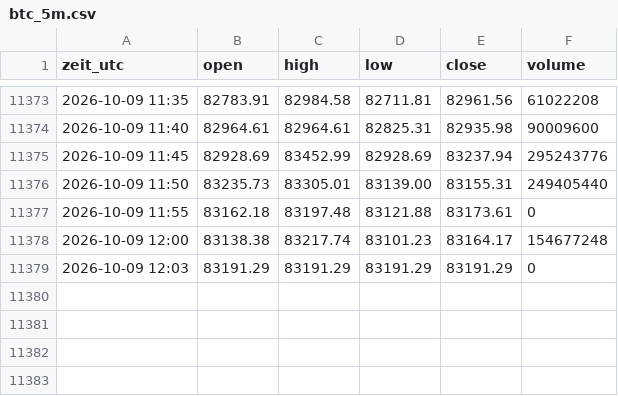
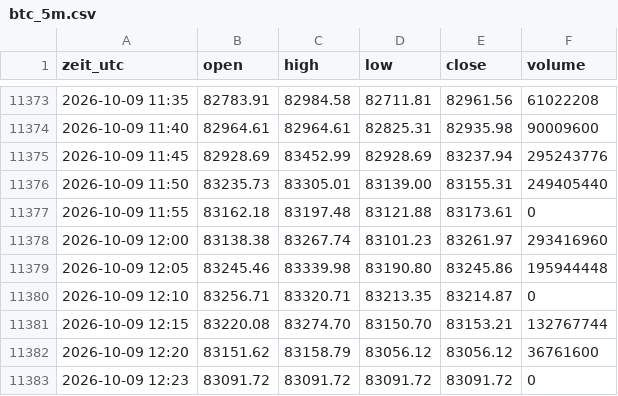
Before and after one commit to salobig575-coder/nq-daten, a CSV file: data/btc_5m.csv, drawn as a sheet; only a part is shown, gaps mark what is left out.

```diff
--- a/data/btc_5m.csv
+++ b/data/btc_5m.csv
@@ -11377,3 +11377,7 @@ zeit_utc,open,high,low,close,volume
 2026-10-09 11:55,83162.18,83197.48,83121.88,83173.61,0
-2026-10-09 12:00,83138.38,83217.74,83101.23,83164.17,154677248
-2026-10-09 12:03,83191.29,83191.29,83191.29,83191.29,0
+2026-10-09 12:00,83138.38,83267.74,83101.23,83261.97,293416960
+2026-10-09 12:05,83245.46,83339.98,83190.80,83245.86,195944448
+2026-10-09 12:10,83256.71,83320.71,83213.35,83214.87,0
+2026-10-09 12:15,83220.08,83274.70,83150.70,83153.21,132767744
+2026-10-09 12:20,83151.62,83158.79,83056.12,83056.12,36761600
+2026-10-09 12:23,83091.72,83091.72,83091.72,83091.72,0
```
Also changed, not shown: data/btc_15m.csv, data/es_30m.csv, 22 other files.
